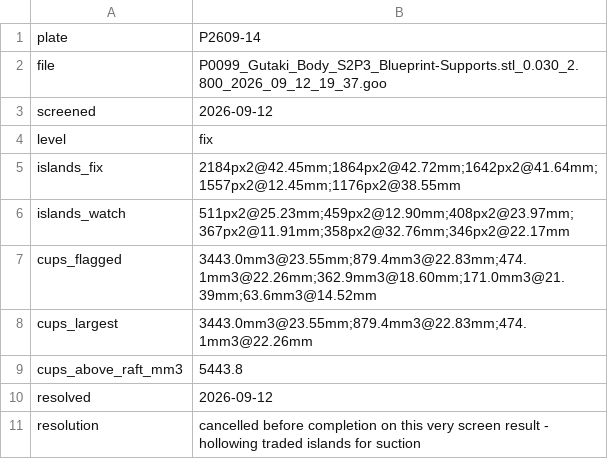
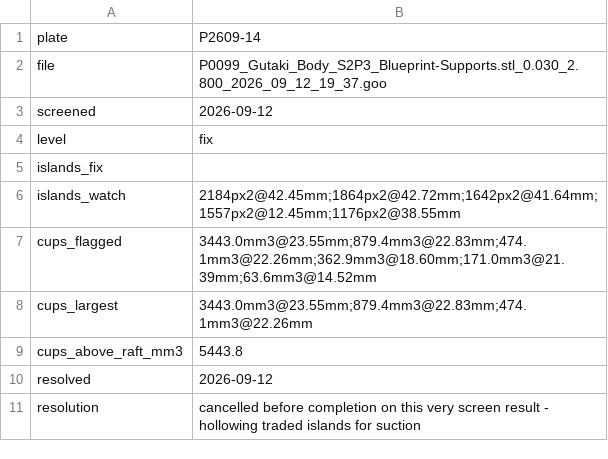
Before and after one commit to logich/paizo-minis-tracker, a TSV file: forensics/P2609-14/verdict.tsv, drawn as a sheet.

```diff
--- a/forensics/P2609-14/verdict.tsv
+++ b/forensics/P2609-14/verdict.tsv
@@ -4,4 +4,4 @@ screened	2026-09-12
 level	fix
-islands_fix	2184px2@42.45mm;1864px2@42.72mm;1642px2@41.64mm;1557px2@12.45mm;1176px2@38.55mm
-islands_watch	511px2@25.23mm;459px2@12.90mm;408px2@23.97mm;367px2@11.91mm;358px2@32.76mm;346px2@22.17mm
+islands_fix	
+islands_watch	2184px2@42.45mm;1864px2@42.72mm;1642px2@41.64mm;1557px2@12.45mm;1176px2@38.55mm
 cups_flagged	3443.0mm3@23.55mm;879.4mm3@22.83mm;474.1mm3@22.26mm;362.9mm3@18.60mm;171.0mm3@21.39mm;63.6mm3@14.52mm
```
Also changed, not shown: forensics/P2609-13/verdict.tsv, forensics/P2609-15/verdict.tsv, 22 other files.
